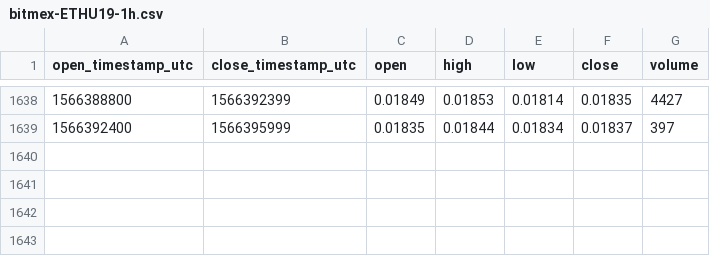
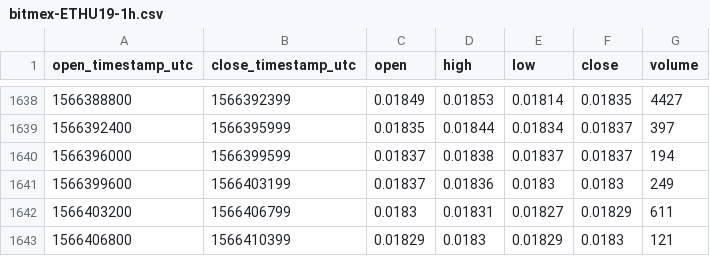
Before and after one commit to cryptobigbro/bitmex-ETHU19, a CSV file: bitmex-ETHU19-1h.csv, drawn as a sheet; only a part is shown, gaps mark what is left out; the diff names each change by its address in the sheet, - before the commit and + after, or states it on an @@ line.

Commit message:
Update OHLCV data.

```diff
--- a/bitmex-ETHU19-1h.csv
+++ b/bitmex-ETHU19-1h.csv
+row 1640: 1566396000 | 1566399599 | 0.01837 | 0.01838 | 0.01837 | 0.01837 | 194
+row 1641: 1566399600 | 1566403199 | 0.01837 | 0.01836 | 0.0183 | 0.0183 | 249
+row 1642: 1566403200 | 1566406799 | 0.0183 | 0.01831 | 0.01827 | 0.01829 | 611
+row 1643: 1566406800 | 1566410399 | 0.01829 | 0.0183 | 0.01829 | 0.0183 | 121
```
